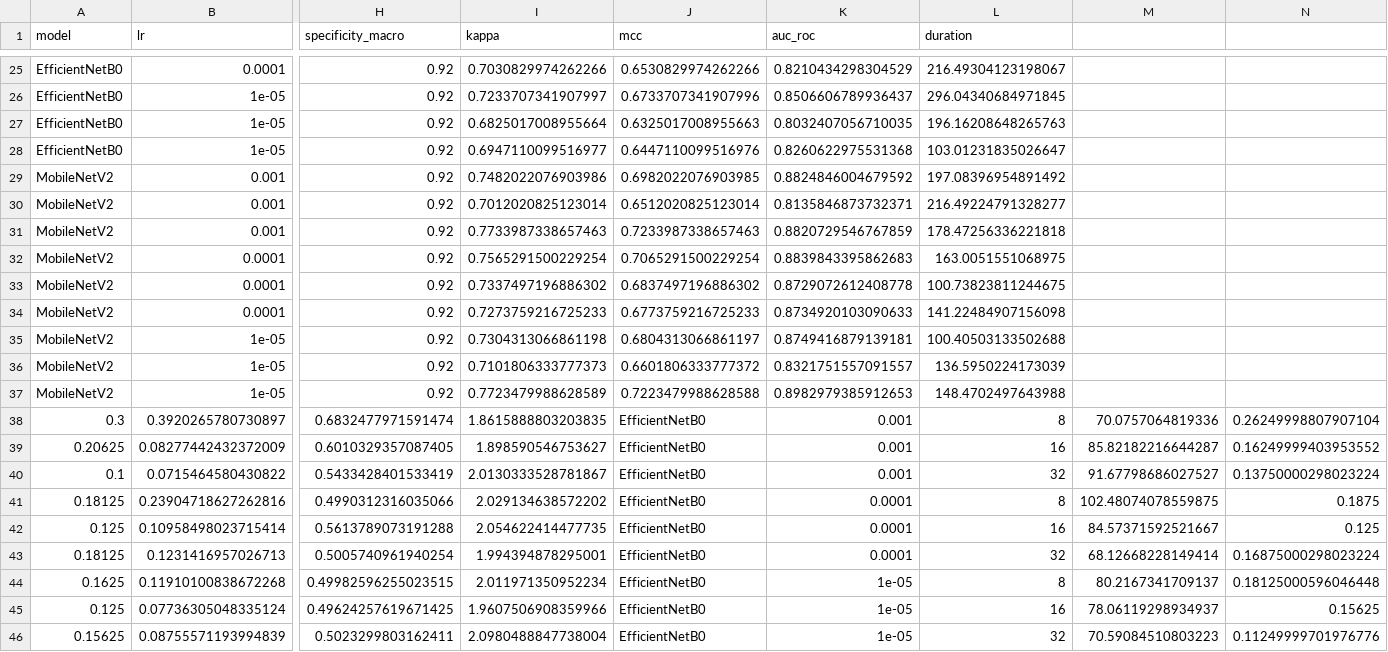
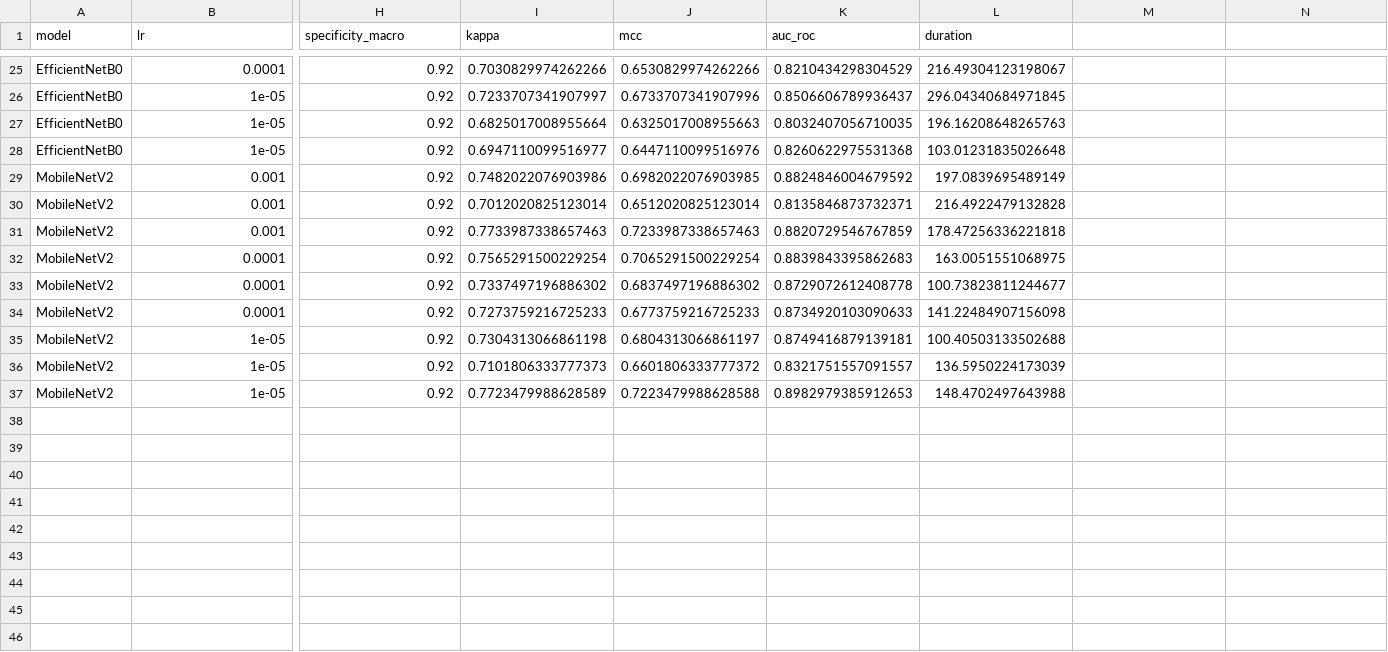
Before and after one commit to vijaymahes9080/Dl_efficientnet-_b0, a CSV file: hyper_tuning_results.csv, drawn as a sheet; only a part is shown, gaps mark what is left out; rows hold the shown columns only; the diff covers the shown part only; the diff names each change by its address in the sheet, - before the commit and + after, or states it on an @@ line.

```diff
--- a/hyper_tuning_results.csv
+++ b/hyper_tuning_results.csv
-L28 (duration): 103.01231835026647
+L28 (duration): 103.01231835026648
-L29 (duration): 197.08396954891492
+L29 (duration): 197.0839695489149
-L30 (duration): 216.49224791328277
+L30 (duration): 216.4922479132828
-L33 (duration): 100.73823811244675
+L33 (duration): 100.73823811244677
-row 38: 0.3 | 0.3920265780730897 | 0.6832477971591474 | 1.8615888803203835 | EfficientNetB0 | 0.001 | 8 | 70.0757064819336 | 0.26249998807907104
-row 39: 0.20625 | 0.08277442432372009 | 0.6010329357087405 | 1.898590546753627 | EfficientNetB0 | 0.001 | 16 | 85.82182216644287 | 0.16249999403953552
-row 40: 0.1 | 0.0715464580430822 | 0.5433428401533419 | 2.0130333528781867 | EfficientNetB0 | 0.001 | 32 | 91.67798686027527 | 0.13750000298023224
-row 41: 0.18125 | 0.23904718627262816 | 0.4990312316035066 | 2.029134638572202 | EfficientNetB0 | 0.0001 | 8 | 102.48074078559875 | 0.1875
-row 42: 0.125 | 0.10958498023715414 | 0.5613789073191288 | 2.054622414477735 | EfficientNetB0 | 0.0001 | 16 | 84.57371592521667 | 0.125
-row 43: 0.18125 | 0.1231416957026713 | 0.5005740961940254 | 1.994394878295001 | EfficientNetB0 | 0.0001 | 32 | 68.12668228149414 | 0.16875000298023224
-row 44: 0.1625 | 0.11910100838672268 | 0.49982596255023515 | 2.011971350952234 | EfficientNetB0 | 1e-05 | 8 | 80.2167341709137 | 0.18125000596046448
-row 45: 0.125 | 0.07736305048335124 | 0.49624257619671425 | 1.9607506908359966 | EfficientNetB0 | 1e-05 | 16 | 78.06119298934937 | 0.15625
-row 46: 0.15625 | 0.08755571193994839 | 0.5023299803162411 | 2.0980488847738004 | EfficientNetB0 | 1e-05 | 32 | 70.59084510803223 | 0.11249999701976776
```
Also changed, not shown: 10 edited cells elsewhere in this file, 1 other file.
